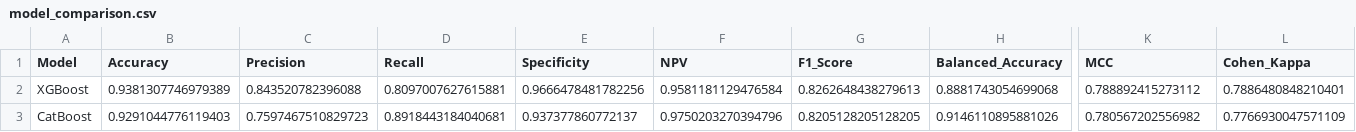
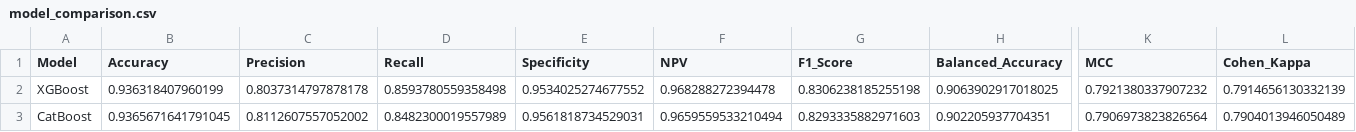
Before and after one commit to nikankad/COS322-depression, a CSV file: src/model_comparison.csv, drawn as a sheet; only a part is shown, gaps mark what is left out; the diff covers the shown part only; the diff names each change by its address in the sheet, - before the commit and + after, or states it on an @@ line.

```diff
--- a/src/model_comparison.csv
+++ b/src/model_comparison.csv
-B2 (Accuracy): 0.9381307746979389
+B2 (Accuracy): 0.936318407960199
-C2 (Precision): 0.843520782396088
+C2 (Precision): 0.8037314797878178
-D2 (Recall): 0.8097007627615881
+D2 (Recall): 0.8593780559358498
-E2 (Specificity): 0.9666478481782256
+E2 (Specificity): 0.9534025274677552
-F2 (NPV): 0.9581181129476584
+F2 (NPV): 0.968288272394478
-G2 (F1_Score): 0.8262648438279613
+G2 (F1_Score): 0.8306238185255198
-H2 (Balanced_Accuracy): 0.8881743054699068
+H2 (Balanced_Accuracy): 0.9063902917018025
-K2 (MCC): 0.788892415273112
+K2 (MCC): 0.7921380337907232
-L2 (Cohen_Kappa): 0.7886480848210401
+L2 (Cohen_Kappa): 0.7914656130332139
-B3 (Accuracy): 0.9291044776119403
+B3 (Accuracy): 0.9365671641791045
-C3 (Precision): 0.7597467510829723
+C3 (Precision): 0.8112607557052002
-D3 (Recall): 0.8918443184040681
+D3 (Recall): 0.8482300019557989
-E3 (Specificity): 0.937377860772137
+E3 (Specificity): 0.9561818734529031
-F3 (NPV): 0.9750203270394796
+F3 (NPV): 0.9659559533210494
-G3 (F1_Score): 0.8205128205128205
+G3 (F1_Score): 0.8293335882971603
-H3 (Balanced_Accuracy): 0.9146110895881026
+H3 (Balanced_Accuracy): 0.902205937704351
-K3 (MCC): 0.780567202556982
+K3 (MCC): 0.7906973823826564
-L3 (Cohen_Kappa): 0.7766930047571109
+L3 (Cohen_Kappa): 0.7904013946050489
```
Also changed, not shown: 65 edited cells elsewhere in this file, src/catboost_info/time_left.tsv, 5 other files.
